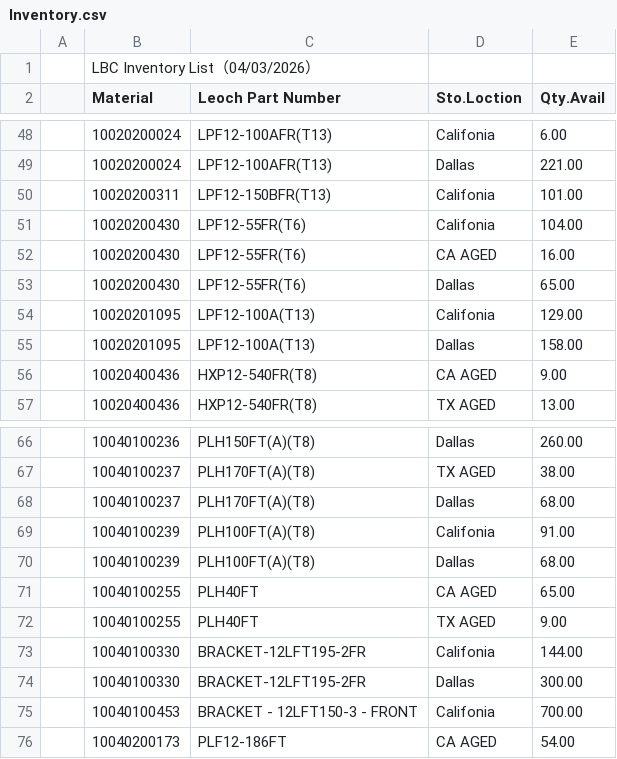
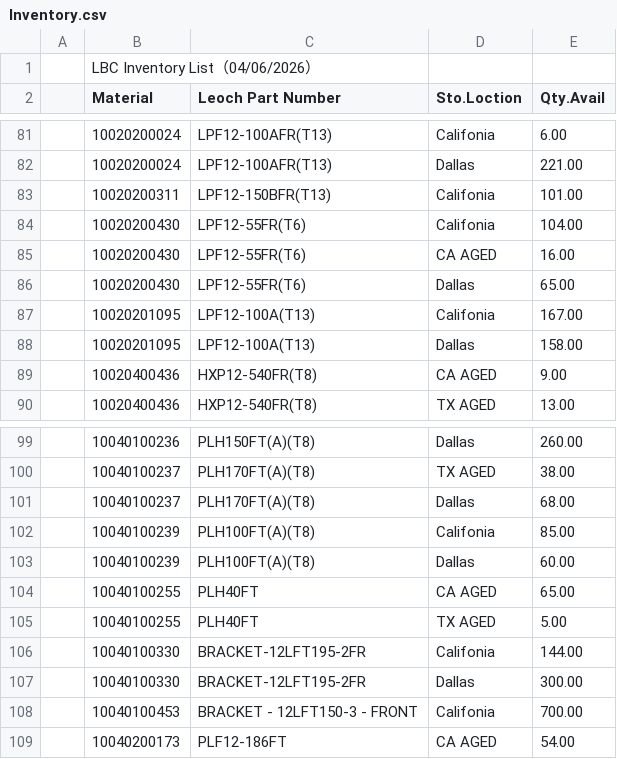
Before and after one commit to LeochBattery/Leoch-Inventory, a CSV file: Inventory.csv, drawn as a sheet; only a part is shown, gaps mark what is left out; the diff covers the shown part only.

```diff
--- a/Inventory.csv
+++ b/Inventory.csv
@@ -1,2 +1,2 @@
-,LBC Inventory List（04/03/2026）,,,,,,,
+,LBC Inventory List（04/06/2026）,,,,,,,
 ,Material,Leoch Part Number,Sto.Loction,Qty.Avail,,,,
@@ -53,3 +86,3 @@
 ,10020200430,LPF12-55FR(T6),Dallas,65.00,,,,
-,10020201095,LPF12-100A(T13),Califonia,129.00,,,,
+,10020201095,LPF12-100A(T13),Califonia,167.00,,,,
 ,10020201095,LPF12-100A(T13),Dallas,158.00,,,,
@@ -68,6 +101,6 @@
 ,10040100237,PLH170FT(A)(T8),Dallas,68.00,,,,
-,10040100239,PLH100FT(A)(T8),Califonia,91.00,,,,
-,10040100239,PLH100FT(A)(T8),Dallas,68.00,,,,
+,10040100239,PLH100FT(A)(T8),Califonia,85.00,,,,
+,10040100239,PLH100FT(A)(T8),Dallas,60.00,,,,
 ,10040100255,PLH40FT,CA AGED,65.00,,,,
-,10040100255,PLH40FT,TX AGED,9.00,,,,
+,10040100255,PLH40FT,TX AGED,5.00,,,,
 ,10040100330,BRACKET-12LFT195-2FR,Califonia,144.00,,,,
```
Also changed, not shown: 2 added rows, 7 removed rows, 34 moved rows and 4 edited cells elsewhere in this file.
